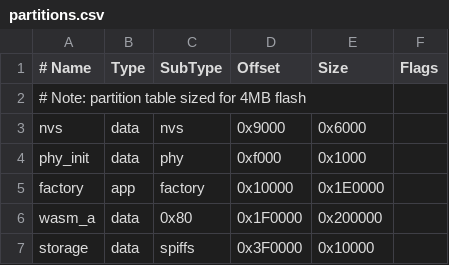
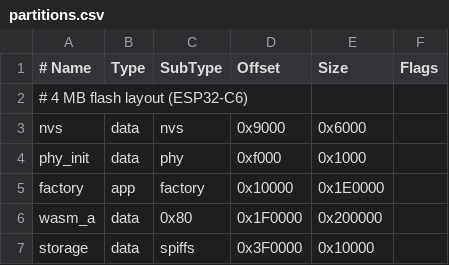
Before and after one commit to wendylabsinc/wendy-lite, a CSV file: partitions.csv, drawn as a sheet.

Commit message:
Split sdkconfig.defaults into base + per-target overlays
sdkconfig.defaults becomes target-agnostic; target-specific knobs
(IDF_TARGET, flash size, partition table choice, WAMR interpreter,
USB OTG availability, WiFi/PHY IRAM placement) move into
sdkconfig.defaults.esp32c6.

Effective C6 build config is unchanged - this is a pure refactor that
sets up the structure for adding more targets in subsequent commits.

```diff
--- a/partitions.csv
+++ b/partitions.csv
@@ -1,3 +1,3 @@
 # Name,     Type, SubType, Offset,   Size,     Flags
-# Note: partition table sized for 4MB flash
+# 4 MB flash layout (ESP32-C6)
 nvs,        data, nvs,     0x9000,   0x6000,
```
Also changed, not shown: 2 other files.
